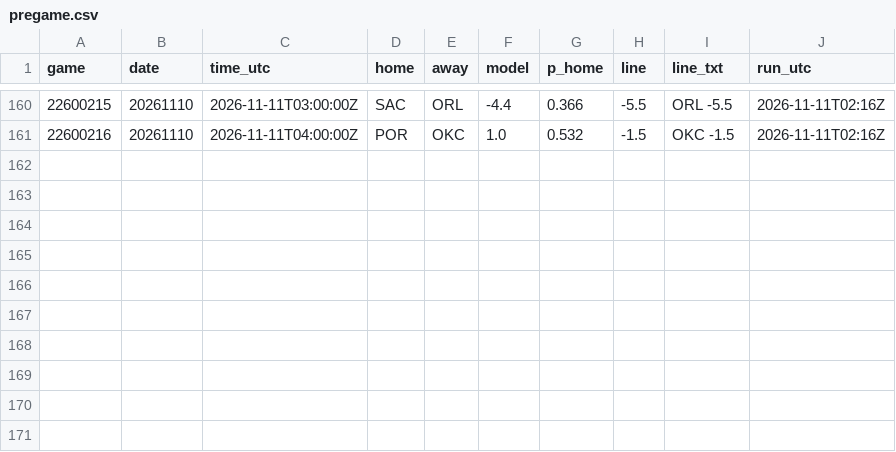
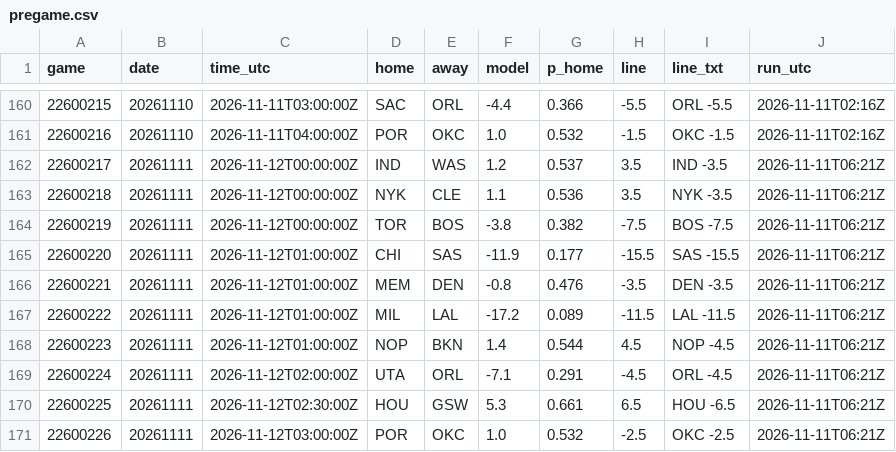
Before and after one commit to jvector26/JIMBO, a CSV file: live/2026/pregame.csv, drawn as a sheet; only a part is shown, gaps mark what is left out.

```diff
--- a/live/2026/pregame.csv
+++ b/live/2026/pregame.csv
@@ -161 +161,11 @@ game,date,time_utc,home,away,model,p_home,line,line_txt,run_utc
 22600216,20261110,2026-11-11T04:00:00Z,POR,OKC,1.0,0.532,-1.5,OKC -1.5,2026-11-11T02:16Z
+22600217,20261111,2026-11-12T00:00:00Z,IND,WAS,1.2,0.537,3.5,IND -3.5,2026-11-11T06:21Z
+22600218,20261111,2026-11-12T00:00:00Z,NYK,CLE,1.1,0.536,3.5,NYK -3.5,2026-11-11T06:21Z
+22600219,20261111,2026-11-12T00:00:00Z,TOR,BOS,-3.8,0.382,-7.5,BOS -7.5,2026-11-11T06:21Z
+22600220,20261111,2026-11-12T01:00:00Z,CHI,SAS,-11.9,0.177,-15.5,SAS -15.5,2026-11-11T06:21Z
+22600221,20261111,2026-11-12T01:00:00Z,MEM,DEN,-0.8,0.476,-3.5,DEN -3.5,2026-11-11T06:21Z
+22600222,20261111,2026-11-12T01:00:00Z,MIL,LAL,-17.2,0.089,-11.5,LAL -11.5,2026-11-11T06:21Z
+22600223,20261111,2026-11-12T01:00:00Z,NOP,BKN,1.4,0.544,4.5,NOP -4.5,2026-11-11T06:21Z
+22600224,20261111,2026-11-12T02:00:00Z,UTA,ORL,-7.1,0.291,-4.5,ORL -4.5,2026-11-11T06:21Z
+22600225,20261111,2026-11-12T02:30:00Z,HOU,GSW,5.3,0.661,6.5,HOU -6.5,2026-11-11T06:21Z
+22600226,20261111,2026-11-12T03:00:00Z,POR,OKC,1.0,0.532,-2.5,OKC -2.5,2026-11-11T06:21Z
```
Also changed, not shown: live/2026/games_meta.csv, live/2026/injuries.csv, 18 other files.
